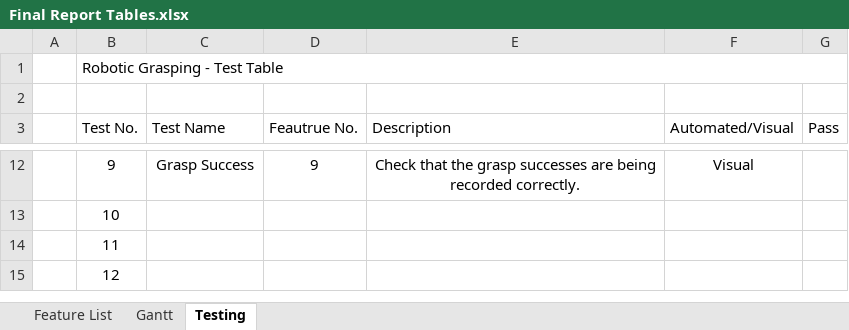
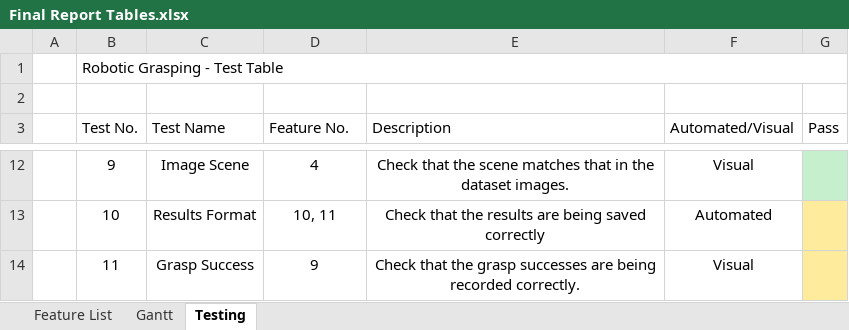
Before and after one commit to Ojt658/mmp_grasp_detect, an Excel workbook: Reports/Final Report Tables.xlsx, sheet Testing, drawn as a sheet; only a part is shown, gaps mark what is left out; values as stored, in another font and other column widths than the file's, no borders; table styles not drawn; the diff covers the shown part only; the diff names each change by its address in the sheet, - before the commit and + after, or states it on an @@ line.

Commit message:
report

```diff
--- a/Reports/Final Report Tables.xlsx (sheet Testing)
+++ b/Reports/Final Report Tables.xlsx (sheet Testing)
-D3: Feautrue No.
+D3: Feature No.
-C12 (Test Name): Grasp Success
+C12 (Test Name): Image Scene
-D12 (Feature No.): 9
+D12 (Feature No.): 4
-E12 (Description): …that the grasp successes are being recorded correctly.
+E12 (Description): …that the scene matches that in the dataset images.
-G12 fill: none
+G12 fill: #C6EFCE
-C13 (Test Name): (empty)
+C13 (Test Name): Results Format
-D13 (Feature No.): (empty)
+D13 (Feature No.): 10, 11
-E13 (Description): (empty)
+E13 (Description): Check that the results are being saved correctly
-F13 (Automated/Visual): (empty)
+F13 (Automated/Visual): Automated
-G13:G14 fill: none
+G13:G14 fill: #FFEB9C
-C14 (Test Name): (empty)
+C14 (Test Name): Grasp Success
-D14 (Feature No.): (empty)
+D14 (Feature No.): 9
-E14 (Description): (empty)
+E14 (Description): Check that the grasp successes are being recorded correctly.
-F14 (Automated/Visual): (empty)
+F14 (Automated/Visual): Visual
-row 15:  | 12
```
Also changed, not shown: 30 edited cells and cell formats elsewhere in this sheet, 1 other file.
